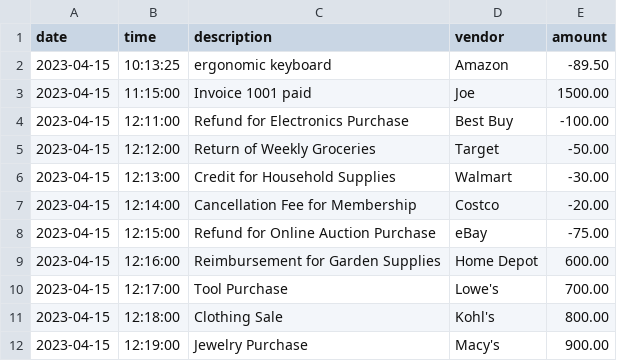
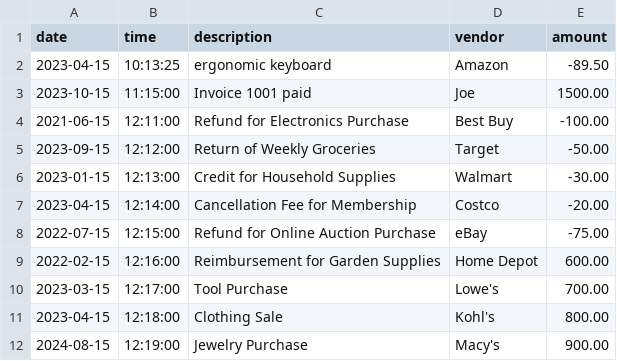
Before and after one commit to bhupasubedi/CapstoneOne_AccountingLedger, a CSV file: transactions.csv, drawn as a sheet.

```diff
--- a/transactions.csv
+++ b/transactions.csv
@@ -2,11 +2,11 @@ date|time|description|vendor|amount
 2023-04-15|10:13:25|ergonomic keyboard|Amazon|-89.50
-2023-04-15|11:15:00|Invoice 1001 paid|Joe|1500.00
-2023-04-15|12:11:00|Refund for Electronics Purchase|Best Buy|-100.00
-2023-04-15|12:12:00|Return of Weekly Groceries|Target|-50.00
-2023-04-15|12:13:00|Credit for Household Supplies|Walmart|-30.00
+2023-10-15|11:15:00|Invoice 1001 paid|Joe|1500.00
+2021-06-15|12:11:00|Refund for Electronics Purchase|Best Buy|-100.00
+2023-09-15|12:12:00|Return of Weekly Groceries|Target|-50.00
+2023-01-15|12:13:00|Credit for Household Supplies|Walmart|-30.00
 2023-04-15|12:14:00|Cancellation Fee for Membership|Costco|-20.00
-2023-04-15|12:15:00|Refund for Online Auction Purchase|eBay|-75.00
-2023-04-15|12:16:00|Reimbursement for Garden Supplies|Home Depot|600.00
-2023-04-15|12:17:00|Tool Purchase|Lowe's|700.00
+2022-07-15|12:15:00|Refund for Online Auction Purchase|eBay|-75.00
+2022-02-15|12:16:00|Reimbursement for Garden Supplies|Home Depot|600.00
+2023-03-15|12:17:00|Tool Purchase|Lowe's|700.00
 2023-04-15|12:18:00|Clothing Sale|Kohl's|800.00
-2023-04-15|12:19:00|Jewelry Purchase|Macy's|900.00
+2024-08-15|12:19:00|Jewelry Purchase|Macy's|900.00
```
Also changed, not shown: 3 other files.
